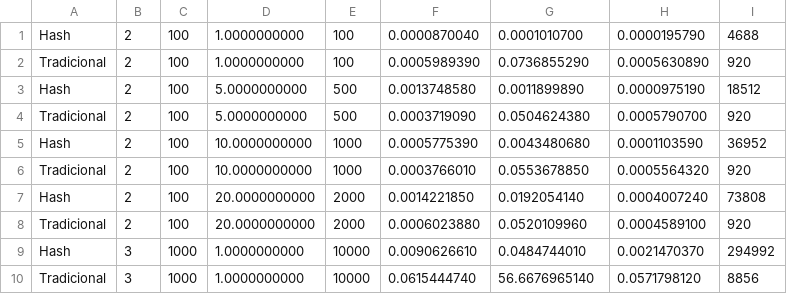
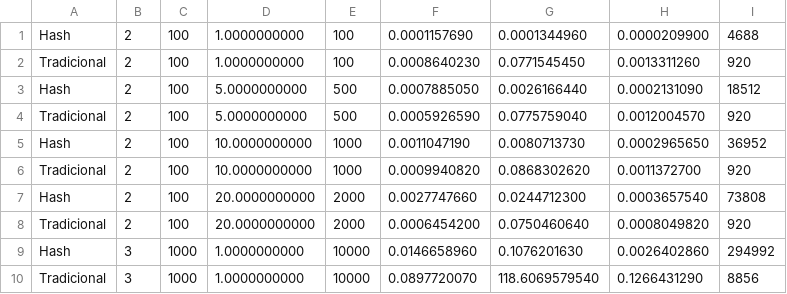
Before and after one commit to pancollenn/MC458-Projeto, a CSV file: resultados_benchmark.csv, drawn as a sheet; only a part is shown; the diff covers the shown part only.

Commit message:
migra benchmark para arquivo separado

```diff
--- a/resultados_benchmark.csv
+++ b/resultados_benchmark.csv
@@ -1,10 +1,10 @@
-Hash,2,100,1.0000000000,100,0.0000870040,0.0001010700,0.0000195790,4688
-Tradicional,2,100,1.0000000000,100,0.0005989390,0.0736855290,0.0005630890,920
-Hash,2,100,5.0000000000,500,0.0013748580,0.0011899890,0.0000975190,18512
-Tradicional,2,100,5.0000000000,500,0.0003719090,0.0504624380,0.0005790700,920
-Hash,2,100,10.0000000000,1000,0.0005775390,0.0043480680,0.0001103590,36952
-Tradicional,2,100,10.0000000000,1000,0.0003766010,0.0553678850,0.0005564320,920
-Hash,2,100,20.0000000000,2000,0.0014221850,0.0192054140,0.0004007240,73808
-Tradicional,2,100,20.0000000000,2000,0.0006023880,0.0520109960,0.0004589100,920
-Hash,3,1000,1.0000000000,10000,0.0090626610,0.0484744010,0.0021470370,294992
-Tradicional,3,1000,1.0000000000,10000,0.0615444740,56.6676965140,0.0571798120,8856
+Hash,2,100,1.0000000000,100,0.0001157690,0.0001344960,0.0000209900,4688
+Tradicional,2,100,1.0000000000,100,0.0008640230,0.0771545450,0.0013311260,920
+Hash,2,100,5.0000000000,500,0.0007885050,0.0026166440,0.0002131090,18512
+Tradicional,2,100,5.0000000000,500,0.0005926590,0.0775759040,0.0012004570,920
+Hash,2,100,10.0000000000,1000,0.0011047190,0.0080713730,0.0002965650,36952
+Tradicional,2,100,10.0000000000,1000,0.0009940820,0.0868302620,0.0011372700,920
+Hash,2,100,20.0000000000,2000,0.0027747660,0.0244712300,0.0003657540,73808
+Tradicional,2,100,20.0000000000,2000,0.0006454200,0.0750460640,0.0008049820,920
+Hash,3,1000,1.0000000000,10000,0.0146658960,0.1076201630,0.0026402860,294992
+Tradicional,3,1000,1.0000000000,10000,0.0897720070,118.6069579540,0.1266431290,8856
```
Also changed, not shown: 14 removed rows and 3 edited cells elsewhere in this file, 2 other files.
